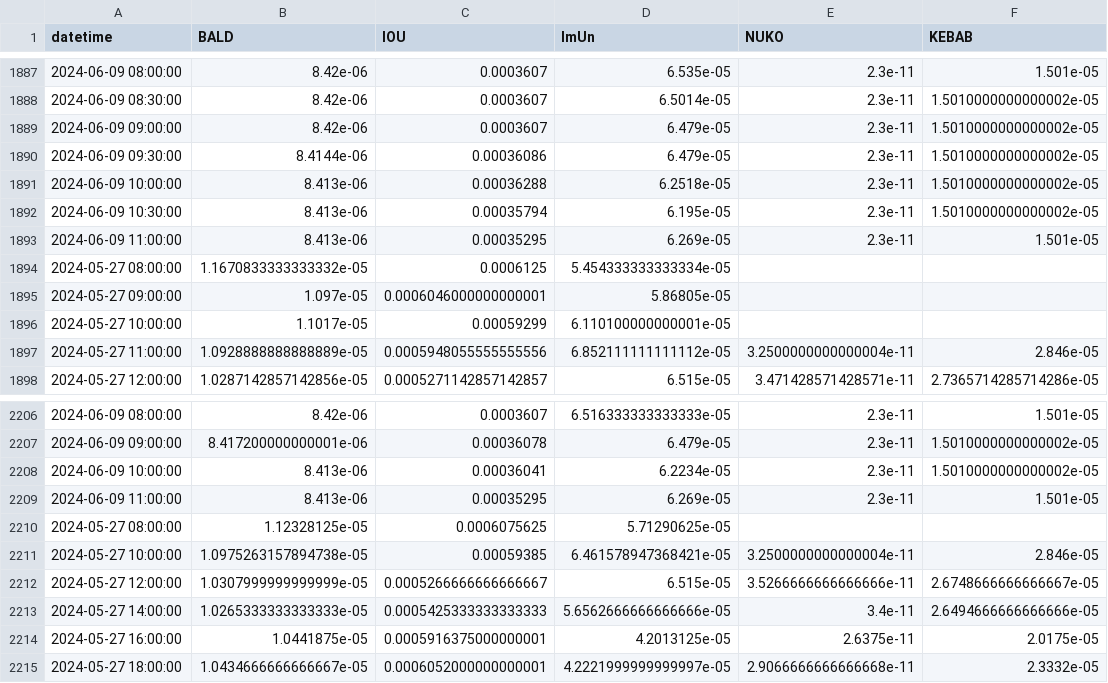
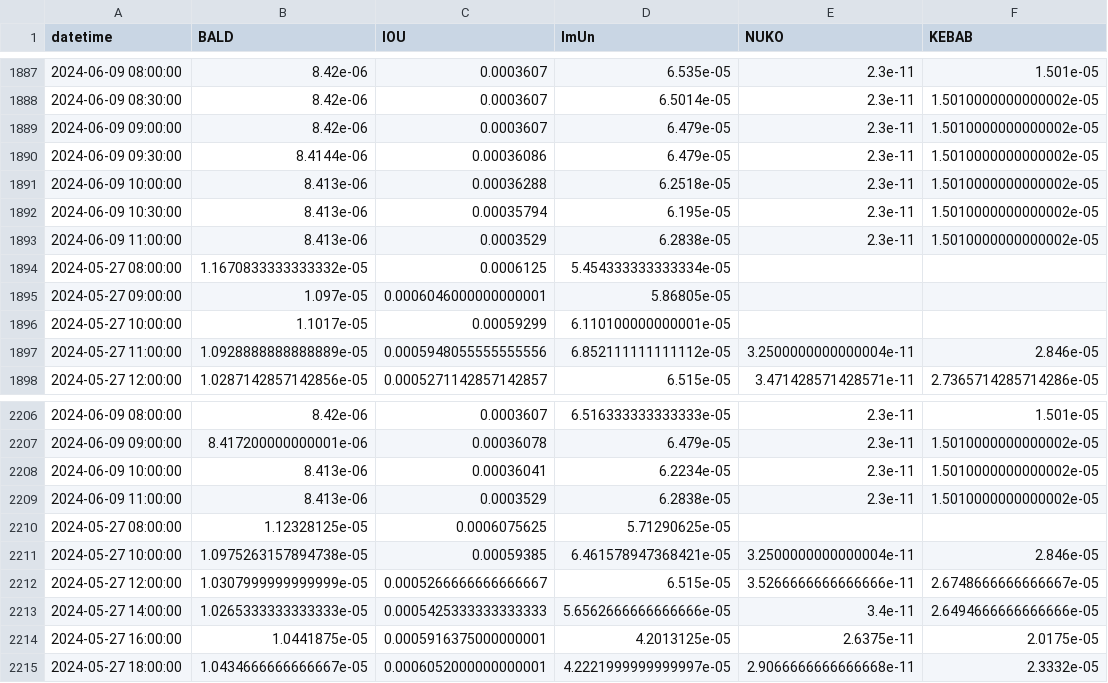
Before and after one commit to B4k469420/MADAlphaSummary, a CSV file: data/dfResampled.csv, drawn as a sheet; only a part is shown, gaps mark what is left out; the diff covers the shown part only; the diff names each change by its address in the sheet, - before the commit and + after, or states it on an @@ line.

```diff
--- a/data/dfResampled.csv
+++ b/data/dfResampled.csv
-C1893 (IOU): 0.00035295
+C1893 (IOU): 0.0003529
-D1893 (ImUn): 6.269e-05
+D1893 (ImUn): 6.2838e-05
-F1893 (KEBAB): 1.501e-05
+F1893 (KEBAB): 1.5010000000000002e-05
-C2209 (IOU): 0.00035295
+C2209 (IOU): 0.0003529
-D2209 (ImUn): 6.269e-05
+D2209 (ImUn): 6.2838e-05
-F2209 (KEBAB): 1.501e-05
+F2209 (KEBAB): 1.5010000000000002e-05
```
Also changed, not shown: 31 edited cells elsewhere in this file.
